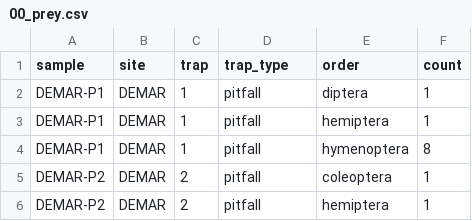
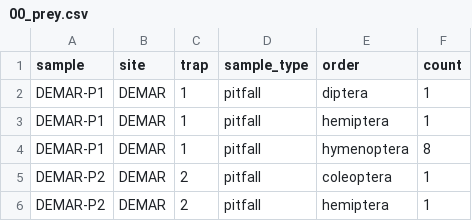
Before and after one commit to katekathrynkat/lizard-guts-naxos, a CSV file: output/00_prey.csv, drawn as a sheet; only a part is shown.

```diff
--- a/output/00_prey.csv
+++ b/output/00_prey.csv
@@ -1,2 +1,2 @@
-sample,site,trap,trap_type,order,count
+sample,site,trap,sample_type,order,count
 DEMAR-P1,DEMAR,1,pitfall,diptera,1
```
Also changed, not shown: output/00_diet_matrix.csv, output/00_prey_matrix.csv, 30 other files.
